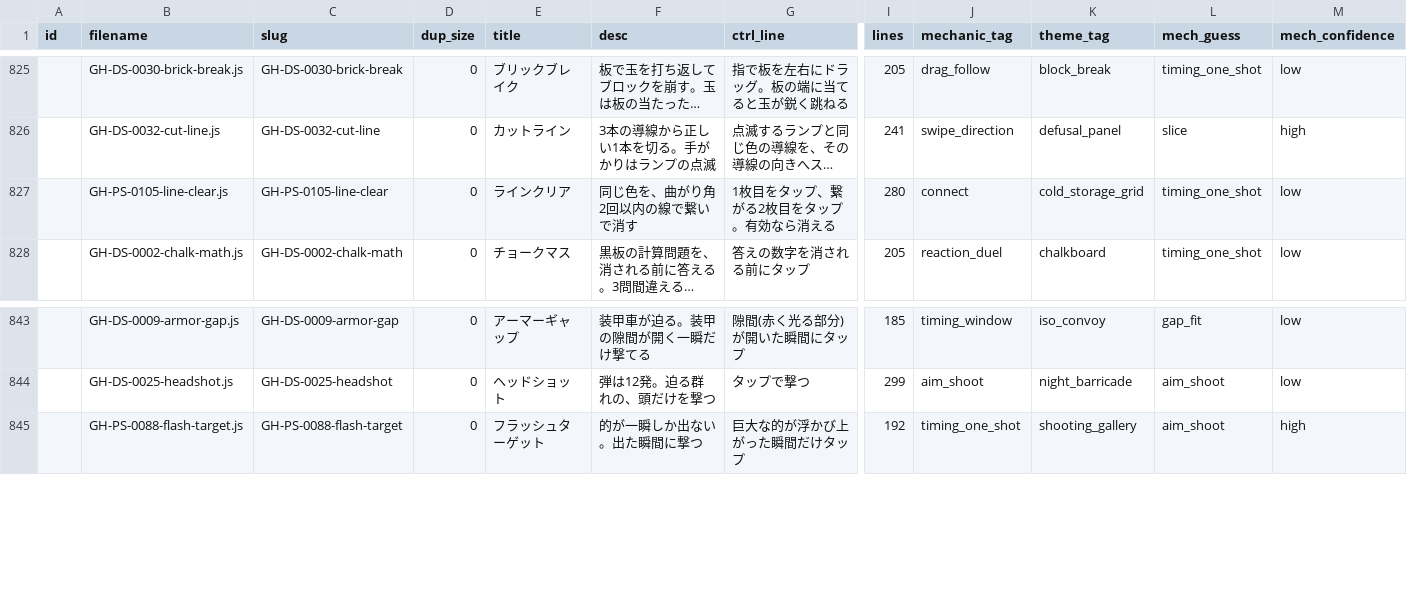
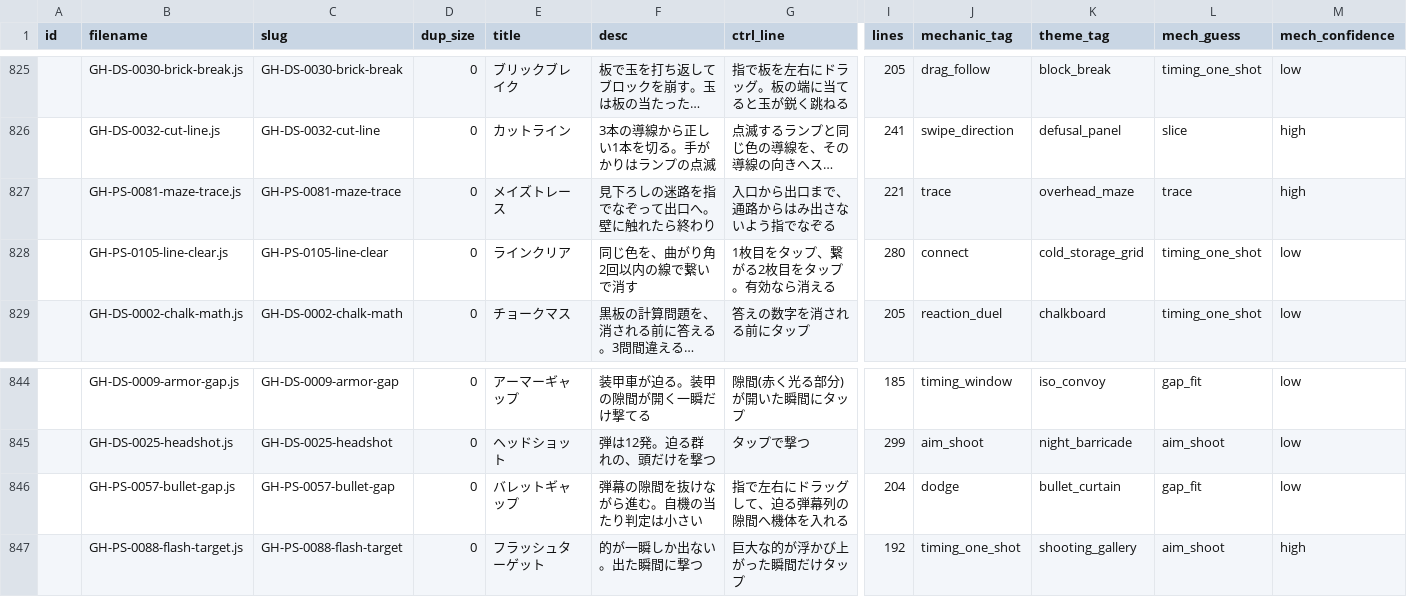
Before and after one commit to DondokodonGames/swizzle, a CSV file: docs/work-plans/ledger/game-ledger.csv, drawn as a sheet; only a part is shown, gaps mark what is left out; long unchanged cells end in …; rows hold the shown columns only; the diff names each change by its address in the sheet, - before the commit and + after, or states it on an @@ line.

```diff
--- a/docs/work-plans/ledger/game-ledger.csv
+++ b/docs/work-plans/ledger/game-ledger.csv
+row 827:  | GH-PS-0081-maze-trace.js | GH-PS-0081-maze-trace | 0 | メイズトレース | 見下ろしの迷路を指でなぞって出口へ。壁に触れたら終わり | 入口から出口まで、通路からはみ出さないよう指でなぞる | 221 | trace | overhead_maze | trace | high
+row 846:  | GH-PS-0057-bullet-gap.js | GH-PS-0057-bullet-gap | 0 | バレットギャップ | 弾幕の隙間を抜けながら進む。自機の当たり判定は小さい | 指で左右にドラッグして、迫る弾幕列の隙間へ機体を入れる | 204 | dodge | bullet_curtain | gap_fit | low
```
Also changed, not shown: docs/work-plans/ledger/sources/plays/GH.tsv, 3 other files.
